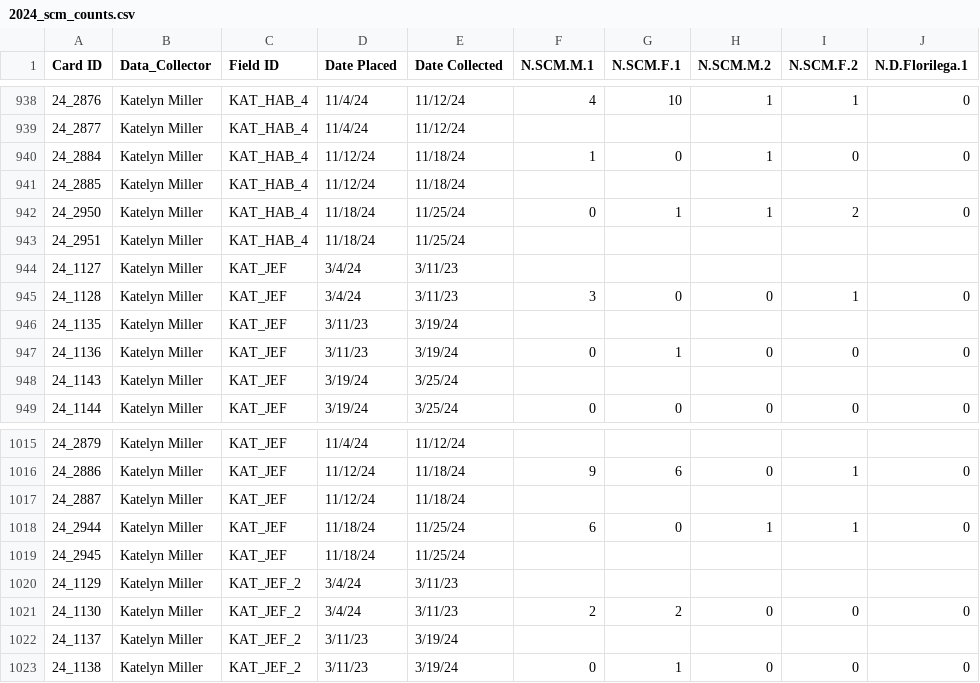
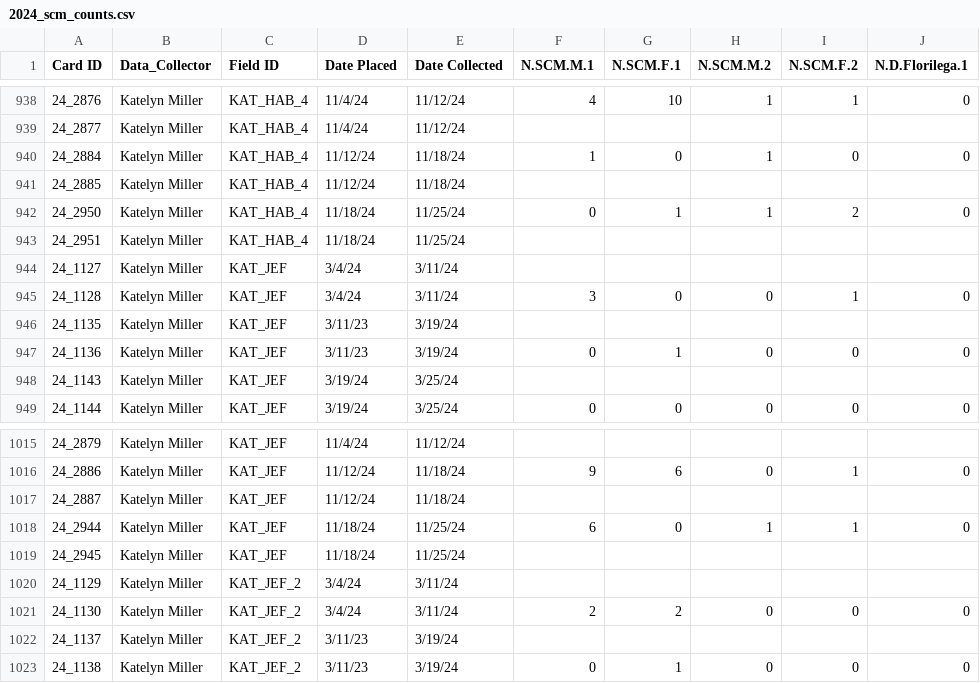
Before and after one commit to chloecho31/cornell, a CSV file: SCM/2024/Data/2024_scm_counts.csv, drawn as a sheet; only a part is shown, gaps mark what is left out; the diff covers the shown part only; the diff names each change by its address in the sheet, - before the commit and + after, or states it on an @@ line.

```diff
--- a/SCM/2024/Data/2024_scm_counts.csv
+++ b/SCM/2024/Data/2024_scm_counts.csv
-E944:E945 (Date Collected): 3/11/23
+E944:E945 (Date Collected): 3/11/24
-E1020:E1021 (Date Collected): 3/11/23
+E1020:E1021 (Date Collected): 3/11/24
```
Also changed, not shown: 5 moved rows and 4 edited cells elsewhere in this file, SCM/2023/Data/2023_scm_counts.csv, 34 other files.
